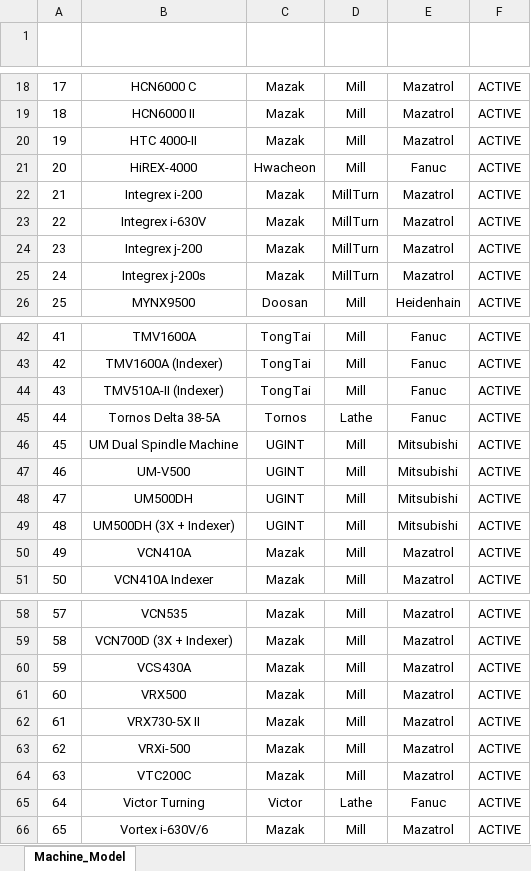
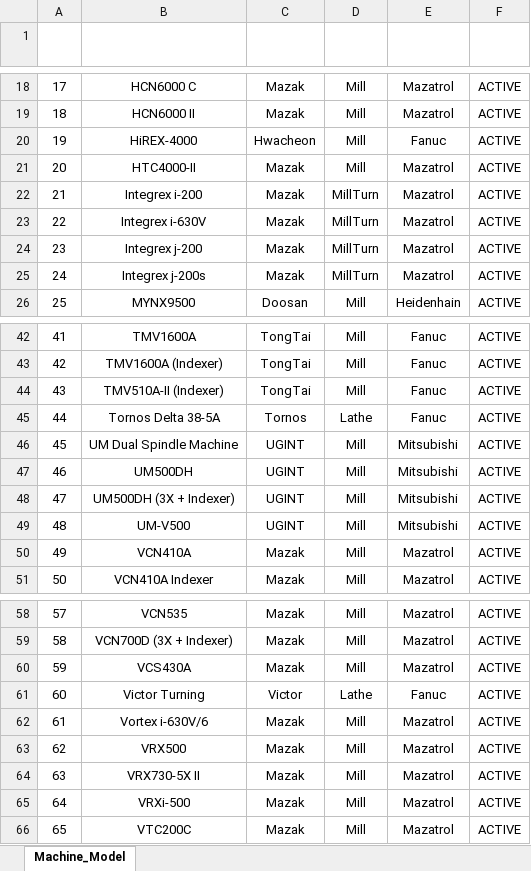
Before and after one commit to HakimHisham1991/Tool-Master-Control, an Excel workbook: CNCToolingDatabase/Data/MASTER - MACHINE MODEL.xlsx, sheet Machine_Model, drawn as a sheet; only a part is shown, gaps mark what is left out; values as stored, in another font and other column widths than the file's, no borders; table styles not drawn; the diff names each change by its address in the sheet, - before the commit and + after, or states it on an @@ line.

```diff
--- a/CNCToolingDatabase/Data/MASTER - MACHINE MODEL.xlsx (sheet Machine_Model)
+++ b/CNCToolingDatabase/Data/MASTER - MACHINE MODEL.xlsx (sheet Machine_Model)
-B20 (Model): HTC 4000-II
+B20 (Model): HiREX-4000
-C20 (Machine Builder): Mazak
+C20 (Machine Builder): Hwacheon
-E20 (Controller): Mazatrol
+E20 (Controller): Fanuc
-B21 (Model): HiREX-4000
+B21 (Model): HTC4000-II
-C21 (Machine Builder): Hwacheon
+C21 (Machine Builder): Mazak
-E21 (Controller): Fanuc
+E21 (Controller): Mazatrol
-B47 (Model): UM-V500
+B47 (Model): UM500DH
-B48 (Model): UM500DH
+B48 (Model): UM500DH (3X + Indexer)
-B49 (Model): UM500DH (3X + Indexer)
+B49 (Model): UM-V500
-B61 (Model): VRX500
+B61 (Model): Victor Turning
-C61 (Machine Builder): Mazak
+C61 (Machine Builder): Victor
-D61 (Type): Mill
+D61 (Type): Lathe
-E61 (Controller): Mazatrol
+E61 (Controller): Fanuc
-B62 (Model): VRX730-5X II
+B62 (Model): Vortex i-630V/6
-B63 (Model): VRXi-500
+B63 (Model): VRX500
-B64 (Model): VTC200C
+B64 (Model): VRX730-5X II
-B65 (Model): Victor Turning
+B65 (Model): VRXi-500
-C65 (Machine Builder): Victor
+C65 (Machine Builder): Mazak
-D65 (Type): Lathe
+D65 (Type): Mill
-E65 (Controller): Fanuc
+E65 (Controller): Mazatrol
-B66 (Model): Vortex i-630V/6
+B66 (Model): VTC200C
```
Also changed, not shown: CNCToolingDatabase/Data/MASTER - MACHINE NAME.xlsx, CNCToolingDatabase/Data/MASTER - TOOL LIST.xlsx, 13 other files.
